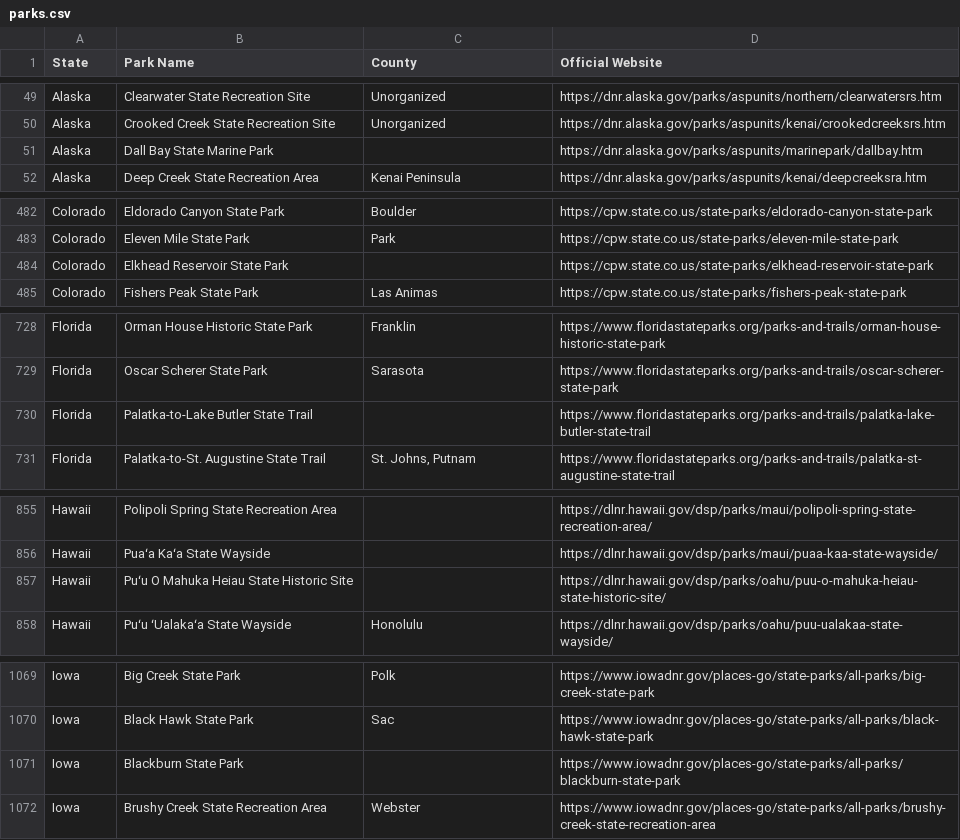
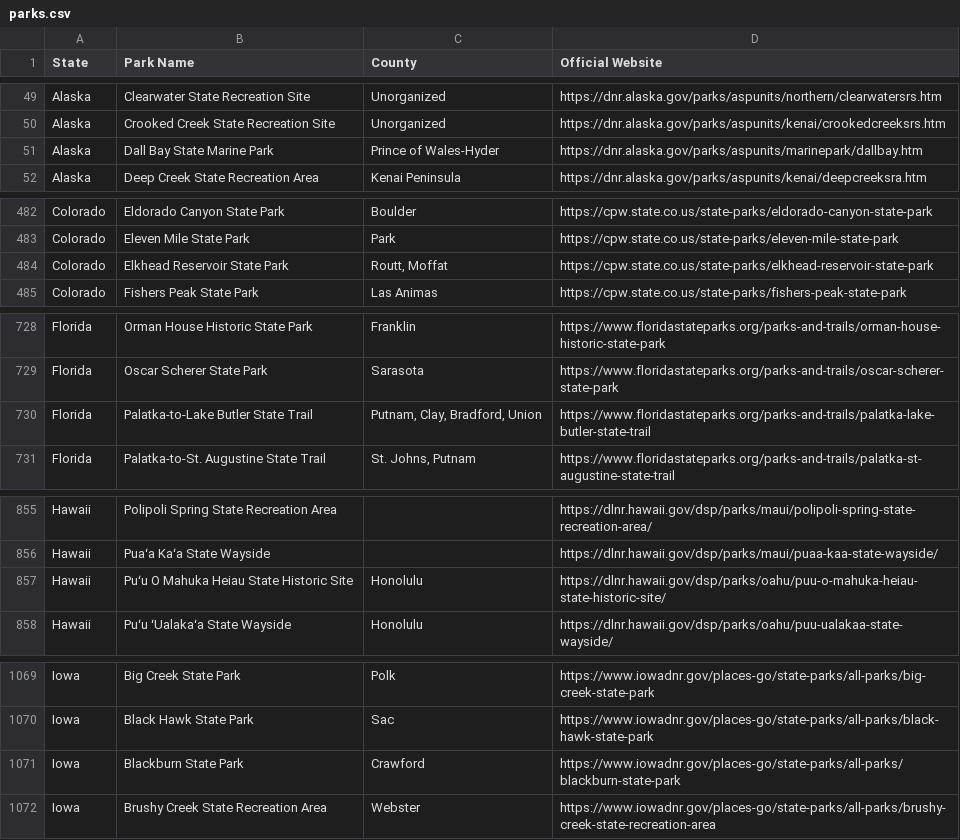
Before and after one commit to Tim-Army/State-Parks, a CSV file: parks.csv, drawn as a sheet; only a part is shown, gaps mark what is left out; the diff covers the shown part only.

```diff
--- a/parks.csv
+++ b/parks.csv
@@ -50,3 +50,3 @@ Alaska,Clearwater State Recreation Site,Unorganized,https://dnr.alaska.gov/parks
 Alaska,Crooked Creek State Recreation Site,Unorganized,https://dnr.alaska.gov/parks/aspunits/kenai/crookedcreeksrs.htm
-Alaska,Dall Bay State Marine Park,,https://dnr.alaska.gov/parks/aspunits/marinepark/dallbay.htm
+Alaska,Dall Bay State Marine Park,Prince of Wales-Hyder,https://dnr.alaska.gov/parks/aspunits/marinepark/dallbay.htm
 Alaska,Deep Creek State Recreation Area,Kenai Peninsula,https://dnr.alaska.gov/parks/aspunits/kenai/deepcreeksra.htm
@@ -483,3 +483,3 @@ Colorado,Eldorado Canyon State Park,Boulder,https://cpw.state.co.us/state-parks/
 Colorado,Eleven Mile State Park,Park,https://cpw.state.co.us/state-parks/eleven-mile-state-park
-Colorado,Elkhead Reservoir State Park,,https://cpw.state.co.us/state-parks/elkhead-reservoir-state-park
+Colorado,Elkhead Reservoir State Park,"Routt, Moffat",https://cpw.state.co.us/state-parks/elkhead-reservoir-state-park
 Colorado,Fishers Peak State Park,Las Animas,https://cpw.state.co.us/state-parks/fishers-peak-state-park
@@ -729,3 +729,3 @@ Florida,Orman House Historic State Park,Franklin,https://www.floridastateparks.o
 Florida,Oscar Scherer State Park,Sarasota,https://www.floridastateparks.org/parks-and-trails/oscar-scherer-state-park
-Florida,Palatka-to-Lake Butler State Trail,,https://www.floridastateparks.org/parks-and-trails/palatka-lake-butler-state-trail
+Florida,Palatka-to-Lake Butler State Trail,"Putnam, Clay, Bradford, Union",https://www.floridastateparks.org/parks-and-trails/palatka-lake-butler-state-trail
 Florida,Palatka-to-St. Augustine State Trail,"St. Johns, Putnam",https://www.floridastateparks.org/parks-and-trails/palatka-st-augustine-state-trail
@@ -856,3 +856,3 @@ Hawaii,Polipoli Spring State Recreation Area,,https://dlnr.hawaii.gov/dsp/parks/
 Hawaii,Puaʻa Kaʻa State Wayside,,https://dlnr.hawaii.gov/dsp/parks/maui/puaa-kaa-state-wayside/
-Hawaii,Puʻu O Mahuka Heiau State Historic Site,,https://dlnr.hawaii.gov/dsp/parks/oahu/puu-o-mahuka-heiau-state-historic-site/
+Hawaii,Puʻu O Mahuka Heiau State Historic Site,Honolulu,https://dlnr.hawaii.gov/dsp/parks/oahu/puu-o-mahuka-heiau-state-historic-site/
 Hawaii,Puʻu ʻUalakaʻa State Wayside,Honolulu,https://dlnr.hawaii.gov/dsp/parks/oahu/puu-ualakaa-state-wayside/
@@ -1070,3 +1070,3 @@ Iowa,Big Creek State Park,Polk,https://www.iowadnr.gov/places-go/state-parks/all
 Iowa,Black Hawk State Park,Sac,https://www.iowadnr.gov/places-go/state-parks/all-parks/black-hawk-state-park
-Iowa,Blackburn State Park,,https://www.iowadnr.gov/places-go/state-parks/all-parks/blackburn-state-park
+Iowa,Blackburn State Park,Crawford,https://www.iowadnr.gov/places-go/state-parks/all-parks/blackburn-state-park
 Iowa,Brushy Creek State Recreation Area,Webster,https://www.iowadnr.gov/places-go/state-parks/all-parks/brushy-creek-state-recreation-area
```
Also changed, not shown: 5 edited cells elsewhere in this file, scrape/county-overrides.csv, 2 other files.
